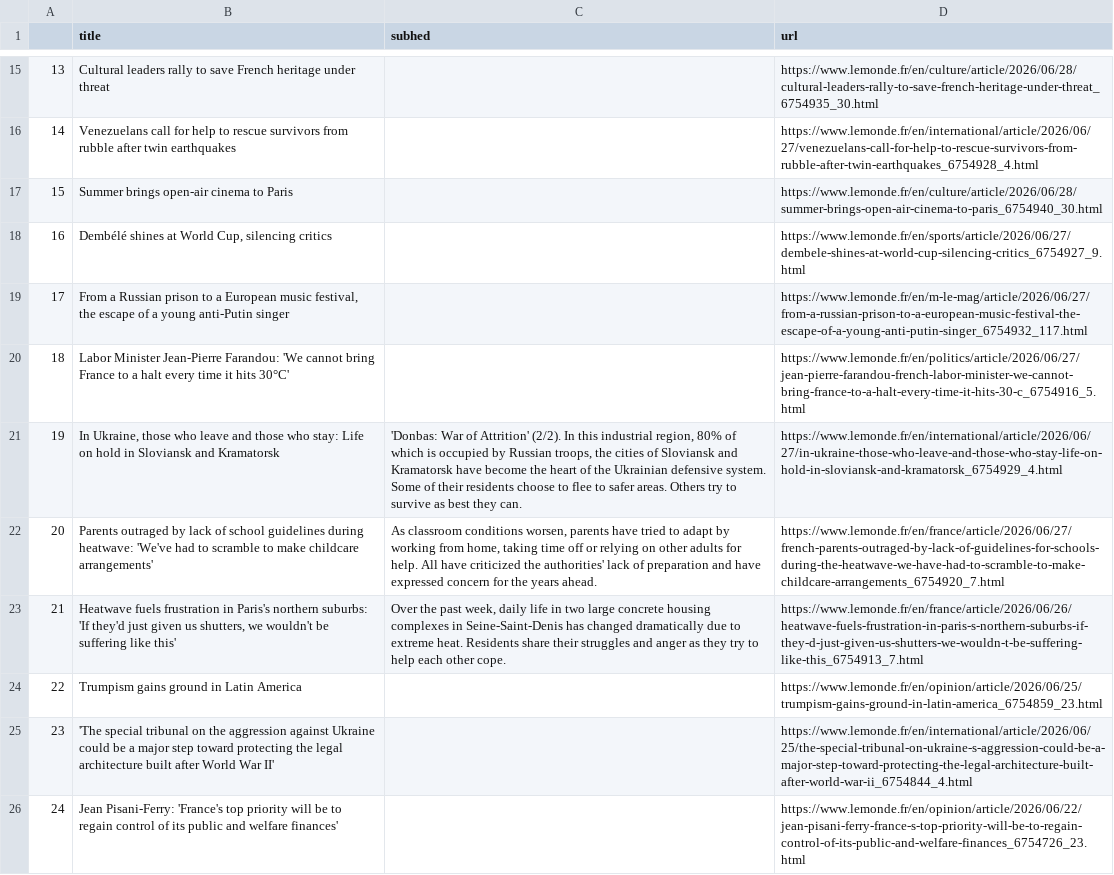
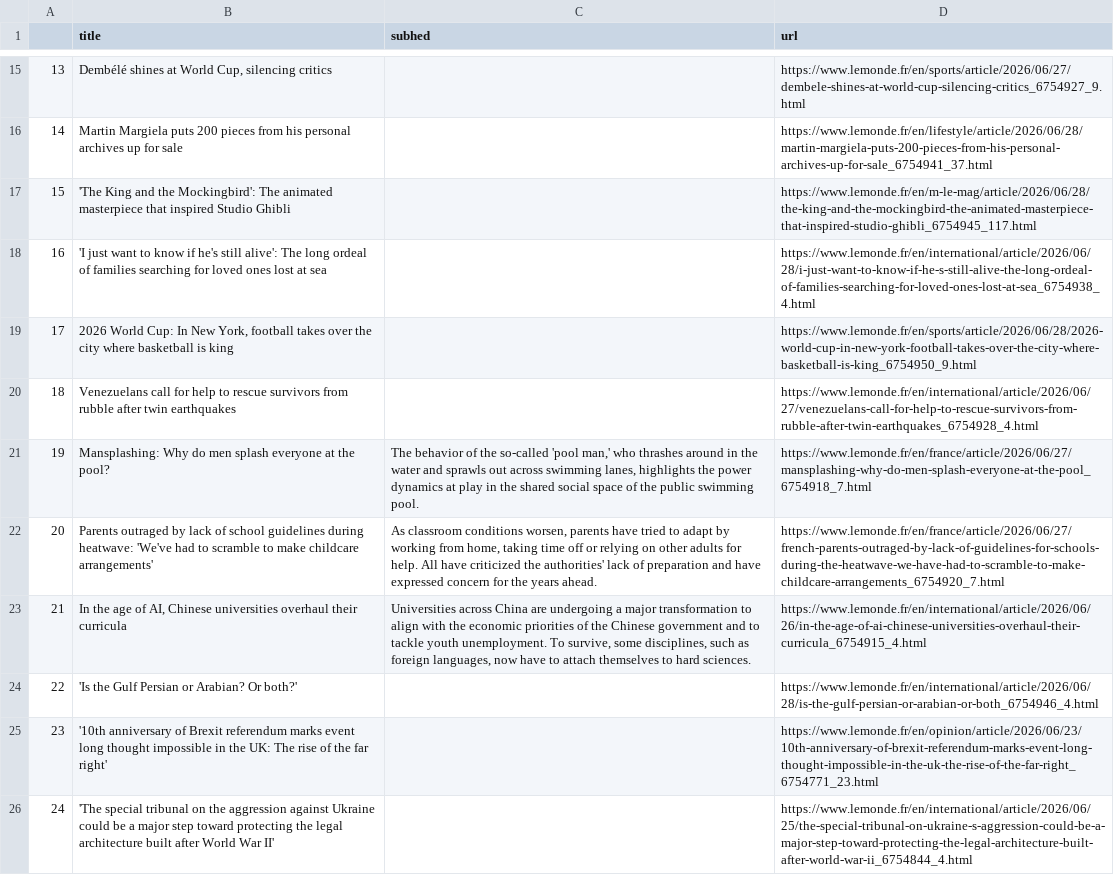
Before and after one commit to Levin-Ari/homework-7, a CSV file: le_monde.csv, drawn as a sheet; only a part is shown, gaps mark what is left out; the diff covers the shown part only; the diff names each change by its address in the sheet, - before the commit and + after, or states it on an @@ line.

```diff
--- a/le_monde.csv
+++ b/le_monde.csv
-B15 (title): Cultural leaders rally to save French heritage under threat
+B15 (title): Dembélé shines at World Cup, silencing critics
-D15 (url): https://www.lemonde.fr/en/culture/article/2026/06/28/cultural-leaders-rally-to-save-french-heritage-under-threat_6754935_30.html
+D15 (url): https://www.lemonde.fr/en/sports/article/2026/06/27/dembele-shines-at-world-cup-silencing-critics_6754927_9.html
-B16 (title): Venezuelans call for help to rescue survivors from rubble after twin earthquakes
+B16 (title): Martin Margiela puts 200 pieces from his personal archives up for sale
-D16 (url): https://www.lemonde.fr/en/international/article/2026/06/27/venezuelans-call-for-help-to-rescue-survivors-from-rubble-after-twin-earthquakes_6754928_4.html
+D16 (url): https://www.lemonde.fr/en/lifestyle/article/2026/06/28/martin-margiela-puts-200-pieces-from-his-personal-archives-up-for-sale_6754941_37.html
-B17 (title): Summer brings open-air cinema to Paris
+B17 (title): 'The King and the Mockingbird': The animated masterpiece that inspired Studio Ghibli
-D17 (url): https://www.lemonde.fr/en/culture/article/2026/06/28/summer-brings-open-air-cinema-to-paris_6754940_30.html
+D17 (url): https://www.lemonde.fr/en/m-le-mag/article/2026/06/28/the-king-and-the-mockingbird-the-animated-masterpiece-that-inspired-studio-ghibli_6754945_117.html
-B18 (title): Dembélé shines at World Cup, silencing critics
+B18 (title): 'I just want to know if he's still alive': The long ordeal of families searching for loved ones lost at sea
-D18 (url): https://www.lemonde.fr/en/sports/article/2026/06/27/dembele-shines-at-world-cup-silencing-critics_6754927_9.html
+D18 (url): https://www.lemonde.fr/en/international/article/2026/06/28/i-just-want-to-know-if-he-s-still-alive-the-long-ordeal-of-families-searching-for-loved-ones-lost-at-sea_6754938_4.html
-B19 (title): From a Russian prison to a European music festival, the escape of a young anti-Putin singer
+B19 (title): 2026 World Cup: In New York, football takes over the city where basketball is king
-D19 (url): https://www.lemonde.fr/en/m-le-mag/article/2026/06/27/from-a-russian-prison-to-a-european-music-festival-the-escape-of-a-young-anti-putin-singer_6754932_117.html
+D19 (url): https://www.lemonde.fr/en/sports/article/2026/06/28/2026-world-cup-in-new-york-football-takes-over-the-city-where-basketball-is-king_6754950_9.html
-B20 (title): Labor Minister Jean-Pierre Farandou: 'We cannot bring France to a halt every time it hits 30°C'
+B20 (title): Venezuelans call for help to rescue survivors from rubble after twin earthquakes
-D20 (url): https://www.lemonde.fr/en/politics/article/2026/06/27/jean-pierre-farandou-french-labor-minister-we-cannot-bring-france-to-a-halt-every-time-it-hits-30-c_6754916_5.html
+D20 (url): https://www.lemonde.fr/en/international/article/2026/06/27/venezuelans-call-for-help-to-rescue-survivors-from-rubble-after-twin-earthquakes_6754928_4.html
-B21 (title): In Ukraine, those who leave and those who stay: Life on hold in Sloviansk and Kramatorsk
+B21 (title): Mansplashing: Why do men splash everyone at the pool?
-C21 (subhed): 'Donbas: War of Attrition' (2/2). In this industrial region, 80% of which is occupied by Russian troops, the cities of Sloviansk and Kramatorsk have become the heart of the Ukrainian defensive system. Some of their residents choose to flee to safer areas. Others try to survive as best they can.
+C21 (subhed): The behavior of the so-called 'pool man,' who thrashes around in the water and sprawls out across swimming lanes, highlights the power dynamics at play in the shared social space of the public swimming pool.
-D21 (url): https://www.lemonde.fr/en/international/article/2026/06/27/in-ukraine-those-who-leave-and-those-who-stay-life-on-hold-in-sloviansk-and-kramatorsk_6754929_4.html
+D21 (url): https://www.lemonde.fr/en/france/article/2026/06/27/mansplashing-why-do-men-splash-everyone-at-the-pool_6754918_7.html
-B23 (title): Heatwave fuels frustration in Paris's northern suburbs: 'If they'd just given us shutters, we wouldn't be suffering like this'
+B23 (title): In the age of AI, Chinese universities overhaul their curricula
-C23 (subhed): Over the past week, daily life in two large concrete housing complexes in Seine-Saint-Denis has changed dramatically due to extreme heat. Residents share their struggles and anger as they try to help each other cope.
+C23 (subhed): Universities across China are undergoing a major transformation to align with the economic priorities of the Chinese government and to tackle youth unemployment. To survive, some disciplines, such as foreign languages, now have to attach themselves to hard sciences.
-D23 (url): https://www.lemonde.fr/en/france/article/2026/06/26/heatwave-fuels-frustration-in-paris-s-northern-suburbs-if-they-d-just-given-us-shutters-we-wouldn-t-be-suffering-like-this_6754913_7.html
+D23 (url): https://www.lemonde.fr/en/international/article/2026/06/26/in-the-age-of-ai-chinese-universities-overhaul-their-curricula_6754915_4.html
-B24 (title): Trumpism gains ground in Latin America
+B24 (title): 'Is the Gulf Persian or Arabian? Or both?'
-D24 (url): https://www.lemonde.fr/en/opinion/article/2026/06/25/trumpism-gains-ground-in-latin-america_6754859_23.html
+D24 (url): https://www.lemonde.fr/en/international/article/2026/06/28/is-the-gulf-persian-or-arabian-or-both_6754946_4.html
-B25 (title): 'The special tribunal on the aggression against Ukraine could be a major step toward protecting the legal architecture built after World War II'
+B25 (title): '10th anniversary of Brexit referendum marks event long thought impossible in the UK: The rise of the far right'
-D25 (url): https://www.lemonde.fr/en/international/article/2026/06/25/the-special-tribunal-on-ukraine-s-aggression-could-be-a-major-step-toward-protecting-the-legal-architecture-built-after-world-war-ii_6754844_4.html
+D25 (url): https://www.lemonde.fr/en/opinion/article/2026/06/23/10th-anniversary-of-brexit-referendum-marks-event-long-thought-impossible-in-the-uk-the-rise-of-the-far-right_6754771_23.html
-B26 (title): Jean Pisani-Ferry: 'France's top priority will be to regain control of its public and welfare finances'
+B26 (title): 'The special tribunal on the aggression against Ukraine could be a major step toward protecting the legal architecture built after World War II'
-D26 (url): https://www.lemonde.fr/en/opinion/article/2026/06/22/jean-pisani-ferry-france-s-top-priority-will-be-to-regain-control-of-its-public-and-welfare-finances_6754726_23.html
+D26 (url): https://www.lemonde.fr/en/international/article/2026/06/25/the-special-tribunal-on-ukraine-s-aggression-could-be-a-major-step-toward-protecting-the-legal-architecture-built-after-world-war-ii_6754844_4.html
```
Also changed, not shown: 31 edited cells elsewhere in this file.
